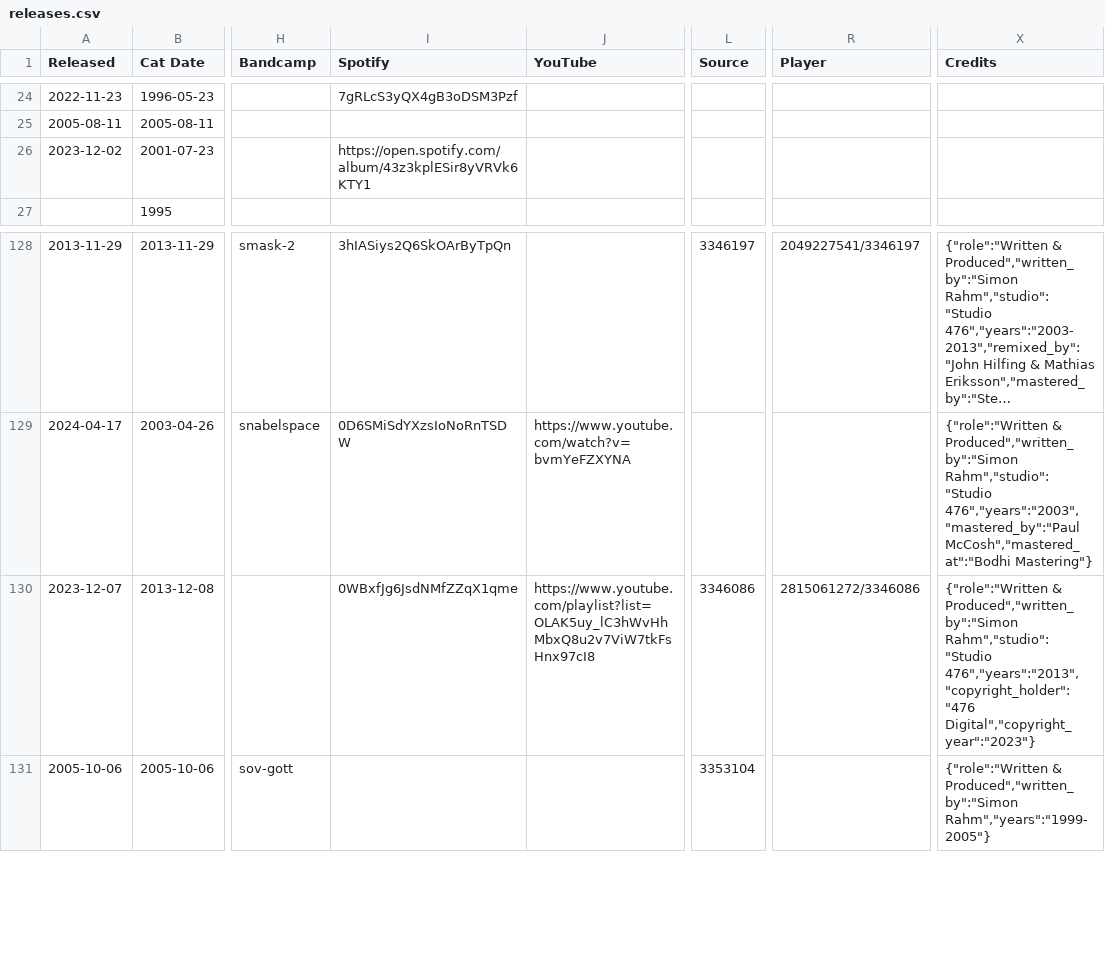
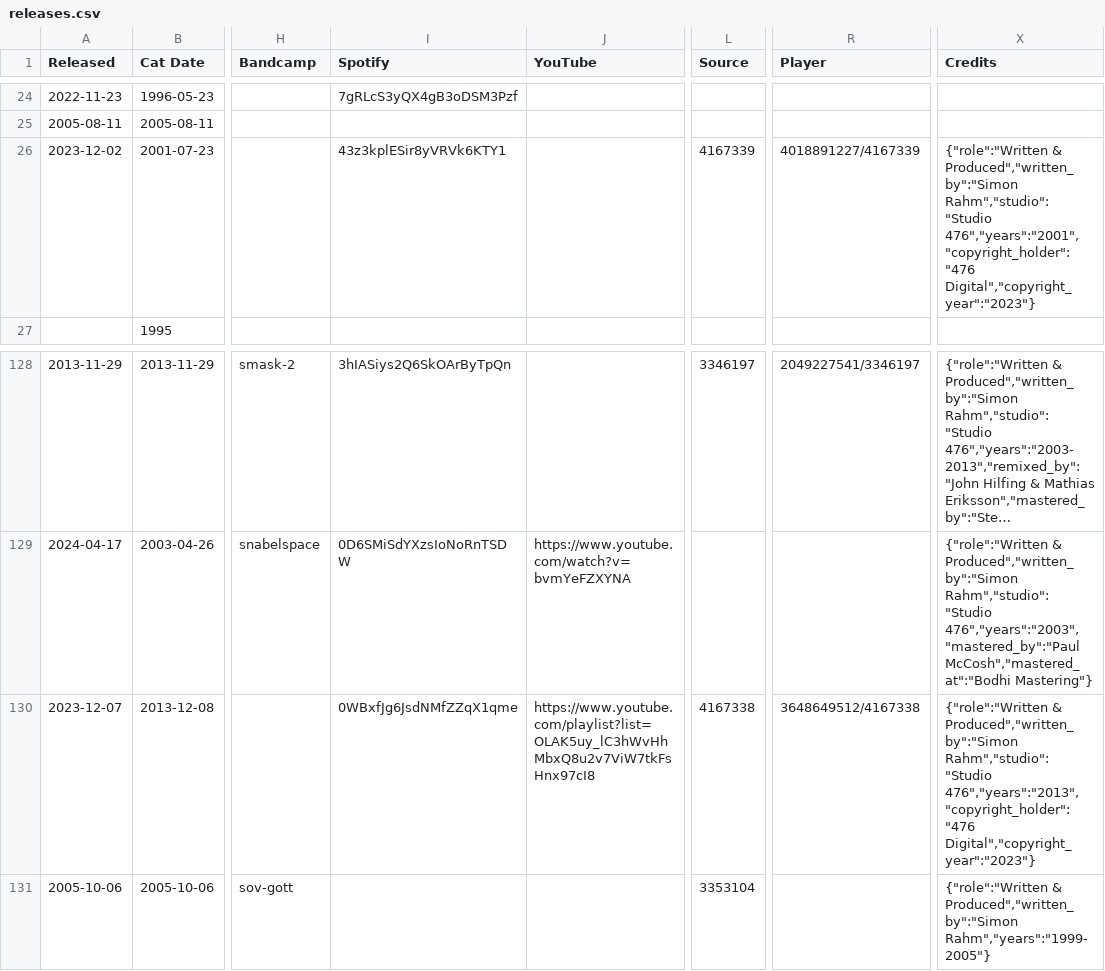
Before and after one commit to psilodump/website-data, a CSV file: releases.csv, drawn as a sheet; only a part is shown, gaps mark what is left out; long unchanged cells end in …; the diff names each change by its address in the sheet, - before the commit and + after, or states it on an @@ line.

Commit message:
Sync catalogue CSVs from NAS admin

```diff
--- a/releases.csv
+++ b/releases.csv
-I26 (Spotify): https://open.spotify.com/album/43z3kplESir8yVRVk6KTY1
+I26 (Spotify): 43z3kplESir8yVRVk6KTY1
-L26 (Source): (empty)
+L26 (Source): 4167339
-R26 (Player): (empty)
+R26 (Player): 4018891227/4167339
-X26 (Credits): (empty)
+X26 (Credits): {"role":"Written & Produced","written_by":"Simon Rahm","studio":"Studio 476","years":"2001","copyright_holder":"476 Digital","copyright_year":"2023"}
-L130 (Source): 3346086
+L130 (Source): 4167338
-R130 (Player): 2815061272/3346086
+R130 (Player): 3648649512/4167338
```
